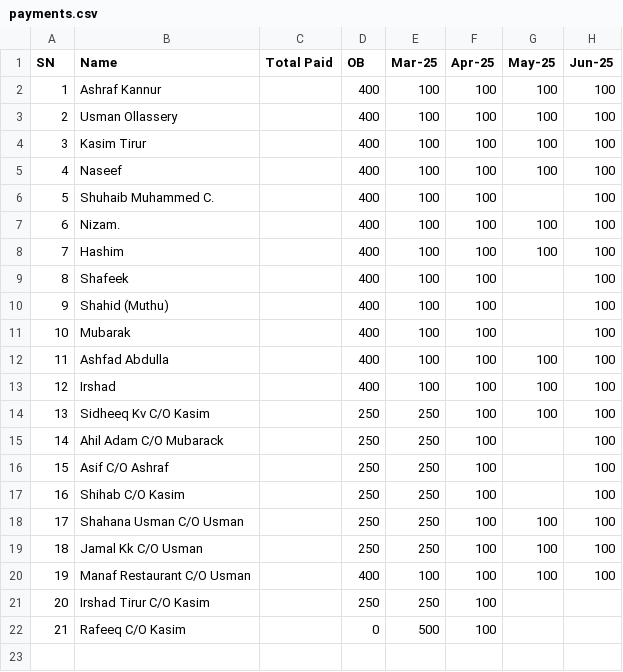
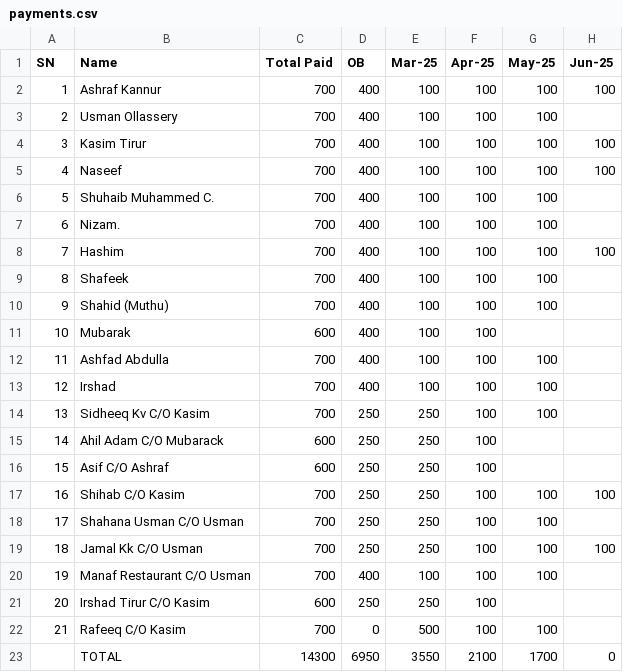
Before and after one commit to inventory-choco/avadhi-nidhi-loan, a CSV file: payments.csv, drawn as a sheet.

Commit message:
Update payments.csv

```diff
--- a/payments.csv
+++ b/payments.csv
@@ -1,22 +1,23 @@
 SN,Name,Total Paid,OB,Mar-25,Apr-25,May-25,Jun-25
-1,Ashraf Kannur,,400,100,100,100,100
-2,Usman Ollassery,,400,100,100,100,100
-3,Kasim Tirur,,400,100,100,100,100
-4,Naseef,,400,100,100,100,100
-5,Shuhaib Muhammed C.,,400,100,100,,100
-6,Nizam.,,400,100,100,100,100
-7,Hashim,,400,100,100,100,100
-8,Shafeek,,400,100,100,,100
-9,Shahid (Muthu),,400,100,100,,100
-10,Mubarak,,400,100,100,,100
-11,Ashfad Abdulla,,400,100,100,100,100
-12,Irshad,,400,100,100,100,100
-13,Sidheeq Kv C/O Kasim,,250,250,100,100,100
-14,Ahil Adam C/O Mubarack,,250,250,100,,100
-15,Asif C/O Ashraf,,250,250,100,,100
-16,Shihab C/O Kasim,,250,250,100,,100
-17,Shahana Usman C/O Usman,,250,250,100,100,100
-18,Jamal Kk C/O Usman,,250,250,100,100,100
-19,Manaf Restaurant C/O Usman,,400,100,100,100,100
-20,Irshad Tirur C/O Kasim,,250,250,100,,
-21,Rafeeq C/O Kasim,,0,500,100,,
+1,Ashraf Kannur,700,400,100,100,100,100
+2,Usman Ollassery,700,400,100,100,100,
+3,Kasim Tirur,700,400,100,100,100,100
+4,Naseef,700,400,100,100,100,100
+5,Shuhaib Muhammed C.,700,400,100,100,100,
+6,Nizam.,700,400,100,100,100,
+7,Hashim,700,400,100,100,100,100
+8,Shafeek,700,400,100,100,100,
+9,Shahid (Muthu),700,400,100,100,100,
+10,Mubarak,600,400,100,100,,
+11,Ashfad Abdulla,700,400,100,100,100,
+12,Irshad,700,400,100,100,100,
+13,Sidheeq Kv C/O Kasim,700,250,250,100,100,
+14,Ahil Adam C/O Mubarack,600,250,250,100,,
+15,Asif C/O Ashraf,600,250,250,100,,
+16,Shihab C/O Kasim,700,250,250,100,100,100
+17,Shahana Usman C/O Usman,700,250,250,100,100,
+18,Jamal Kk C/O Usman,700,250,250,100,100,100
+19,Manaf Restaurant C/O Usman,700,400,100,100,100,
+20,Irshad Tirur C/O Kasim,600,250,250,100,,
+21,Rafeeq C/O Kasim,700,0,500,100,100,
+,TOTAL,14300,6950,3550,2100,1700,0
```
